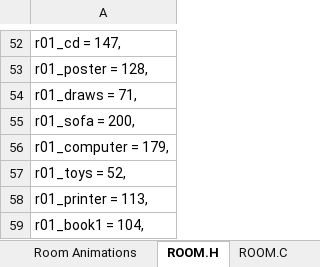
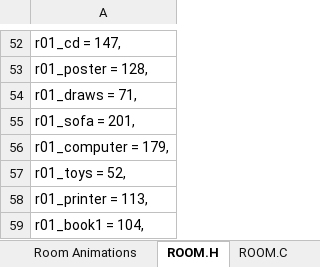
Before and after one commit to warrior-rockk/out-of-cash, an Excel workbook: tools/roomGen.xlsm, sheet ROOM.H, drawn as a sheet; only a part is shown, gaps mark what is left out; values as stored, in another font and other column widths than the file's, no borders; the diff names each change by its address in the sheet, - before the commit and + after, or states it on an @@ line.

Commit message:
update roomGen tool and working r01

```diff
--- a/tools/roomGen.xlsm (sheet ROOM.H)
+++ b/tools/roomGen.xlsm (sheet ROOM.H)
-A55: r01_sofa = 200,
+A55: r01_sofa = 201,
```
Also changed, not shown: sheet Room Hotspots, charts or pictures, 11 other files.
